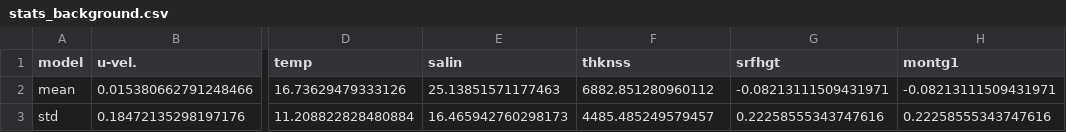
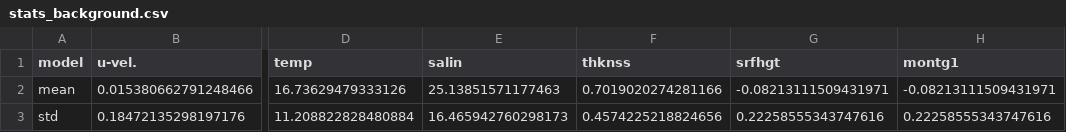
Before and after one commit to olmozavala/da_hycom, a CSV file: stats_background.csv, drawn as a sheet; only a part is shown, gaps mark what is left out; the diff names each change by its address in the sheet, - before the commit and + after, or states it on an @@ line.

Commit message:
Before changing TwestModel_whole to real WHOLE ocmputation

```diff
--- a/stats_background.csv
+++ b/stats_background.csv
-F2 (thknss): 6882.851280960112
+F2 (thknss): 0.7019020274281166
-F3 (thknss): 4485.485249579457
+F3 (thknss): 0.4574225218824656
```
Also changed, not shown: 12 other files.
